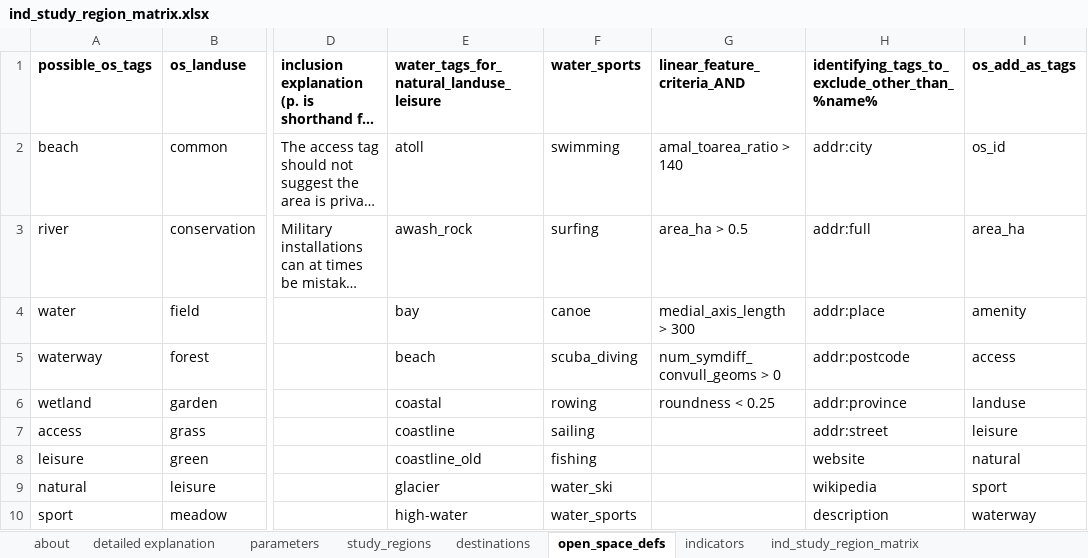
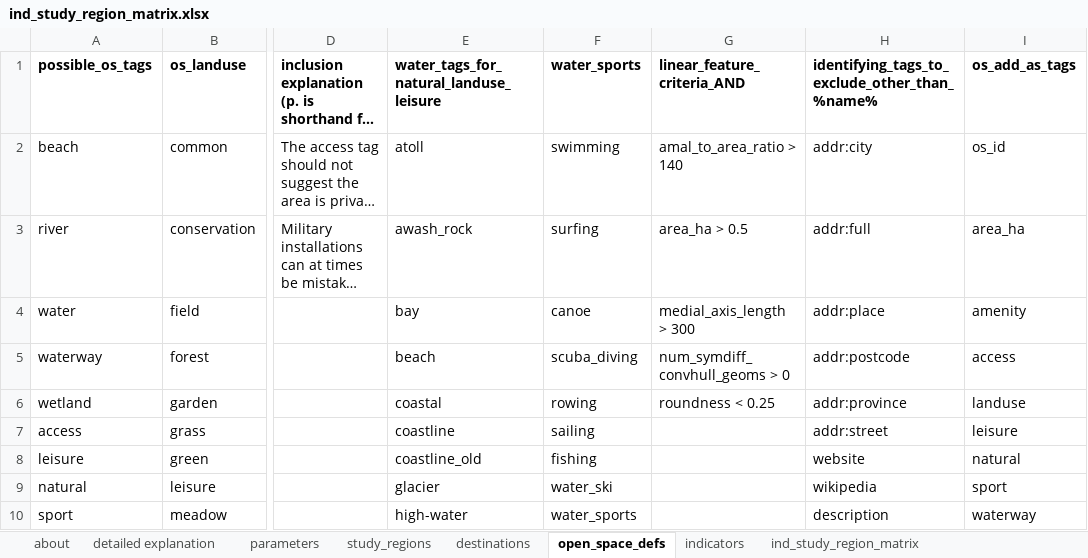
Before and after one commit to healthy-liveable-cities/australian-national-liveability-study, an Excel workbook: ind_study_region_matrix.xlsx, sheet open_space_defs, drawn as a sheet; only a part is shown, gaps mark what is left out; long unchanged cells end in …; values as stored, in another font and other column widths than the file's, no borders; the diff names each change by its address in the sheet, - before the commit and + after, or states it on an @@ line.

```diff
--- a/ind_study_region_matrix.xlsx (sheet open_space_defs)
+++ b/ind_study_region_matrix.xlsx (sheet open_space_defs)
-G2: amal_toarea_ratio > 140
+G2: amal_to_area_ratio > 140
-G5: num_symdiff_convull_geoms > 0
+G5: num_symdiff_convhull_geoms > 0
```
Also changed, not shown: 2 other files.
